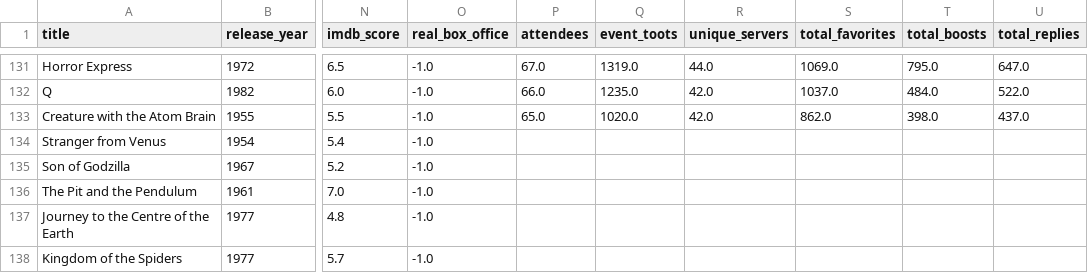
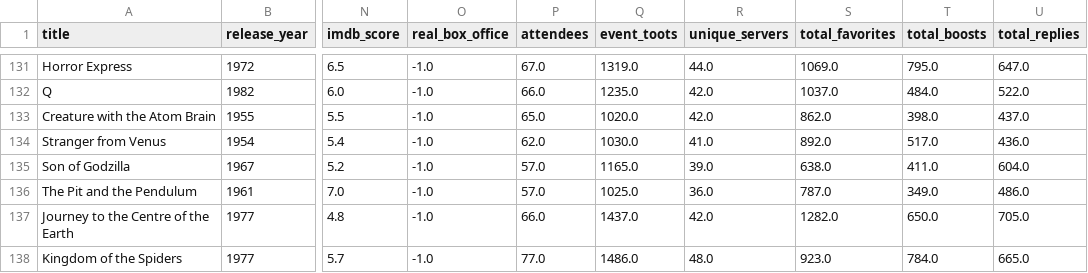
Before and after one commit to ohiofi/DevilGirlBot, a CSV file: details.csv, drawn as a sheet; only a part is shown, gaps mark what is left out; the diff covers the shown part only; the diff names each change by its address in the sheet, - before the commit and + after, or states it on an @@ line.

Commit message:
Update details.csv

```diff
--- a/details.csv
+++ b/details.csv
-P134 (attendees): (empty)
+P134 (attendees): 62.0
-Q134 (event_toots): (empty)
+Q134 (event_toots): 1030.0
-R134 (unique_servers): (empty)
+R134 (unique_servers): 41.0
-S134 (total_favorites): (empty)
+S134 (total_favorites): 892.0
-T134 (total_boosts): (empty)
+T134 (total_boosts): 517.0
-U134 (total_replies): (empty)
+U134 (total_replies): 436.0
-P135:P136 (attendees): (empty)
+P135:P136 (attendees): 57.0
-Q135 (event_toots): (empty)
+Q135 (event_toots): 1165.0
-R135 (unique_servers): (empty)
+R135 (unique_servers): 39.0
-S135 (total_favorites): (empty)
+S135 (total_favorites): 638.0
-T135 (total_boosts): (empty)
+T135 (total_boosts): 411.0
-U135 (total_replies): (empty)
+U135 (total_replies): 604.0
-Q136 (event_toots): (empty)
+Q136 (event_toots): 1025.0
-R136 (unique_servers): (empty)
+R136 (unique_servers): 36.0
-S136 (total_favorites): (empty)
+S136 (total_favorites): 787.0
-T136 (total_boosts): (empty)
+T136 (total_boosts): 349.0
-U136 (total_replies): (empty)
+U136 (total_replies): 486.0
-P137 (attendees): (empty)
+P137 (attendees): 66.0
-Q137 (event_toots): (empty)
+Q137 (event_toots): 1437.0
-R137 (unique_servers): (empty)
+R137 (unique_servers): 42.0
-S137 (total_favorites): (empty)
+S137 (total_favorites): 1282.0
-T137 (total_boosts): (empty)
+T137 (total_boosts): 650.0
-U137 (total_replies): (empty)
+U137 (total_replies): 705.0
-P138 (attendees): (empty)
+P138 (attendees): 77.0
-Q138 (event_toots): (empty)
+Q138 (event_toots): 1486.0
-R138 (unique_servers): (empty)
+R138 (unique_servers): 48.0
-S138 (total_favorites): (empty)
+S138 (total_favorites): 923.0
-T138 (total_boosts): (empty)
+T138 (total_boosts): 784.0
-U138 (total_replies): (empty)
+U138 (total_replies): 665.0
```
Also changed, not shown: 138 edited cells elsewhere in this file.
